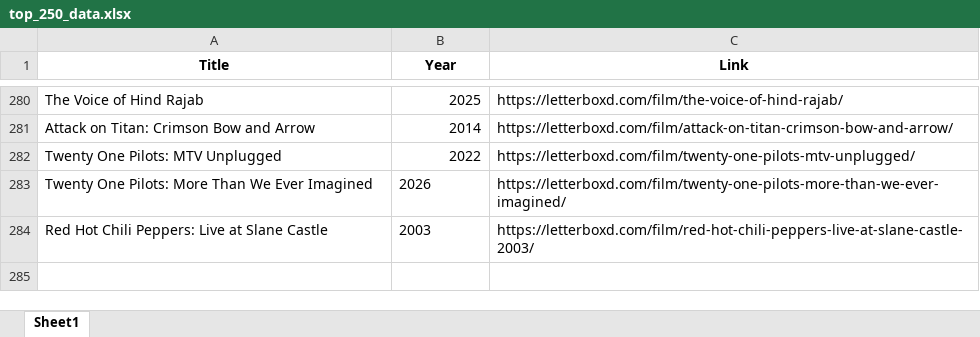
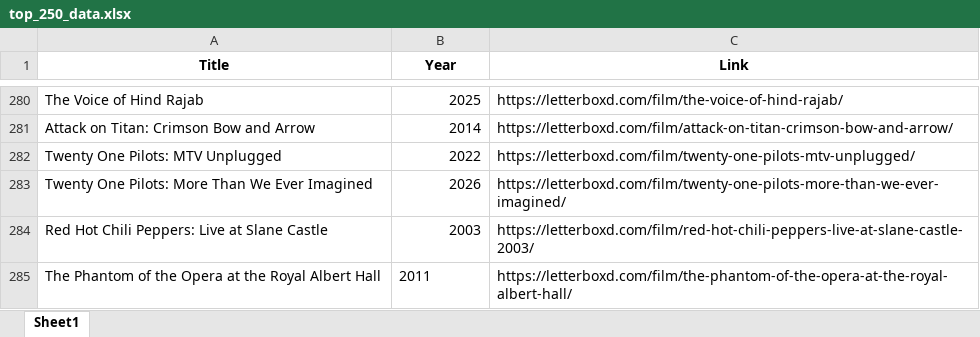
Before and after one commit to bigbadraj/Letterboxd-List-Scraping, an Excel workbook: top_250_data.xlsx, sheet Sheet1, drawn as a sheet; only a part is shown, gaps mark what is left out; values as stored, in another font and other column widths than the file's, no borders; the diff names each change by its address in the sheet, - before the commit and + after, or states it on an @@ line.

```diff
--- a/top_250_data.xlsx (sheet Sheet1)
+++ b/top_250_data.xlsx (sheet Sheet1)
-B283:B284 alignment: left
+B283:B284 alignment: right
+row 285: The Phantom of the Opera at the Royal Albert Hall | 2011 | https://letterboxd.com/film/the-phantom-of-the-opera-at-the-royal-albert-hall/
```
Also changed, not shown: blacklist.xlsx, 8 other files.
